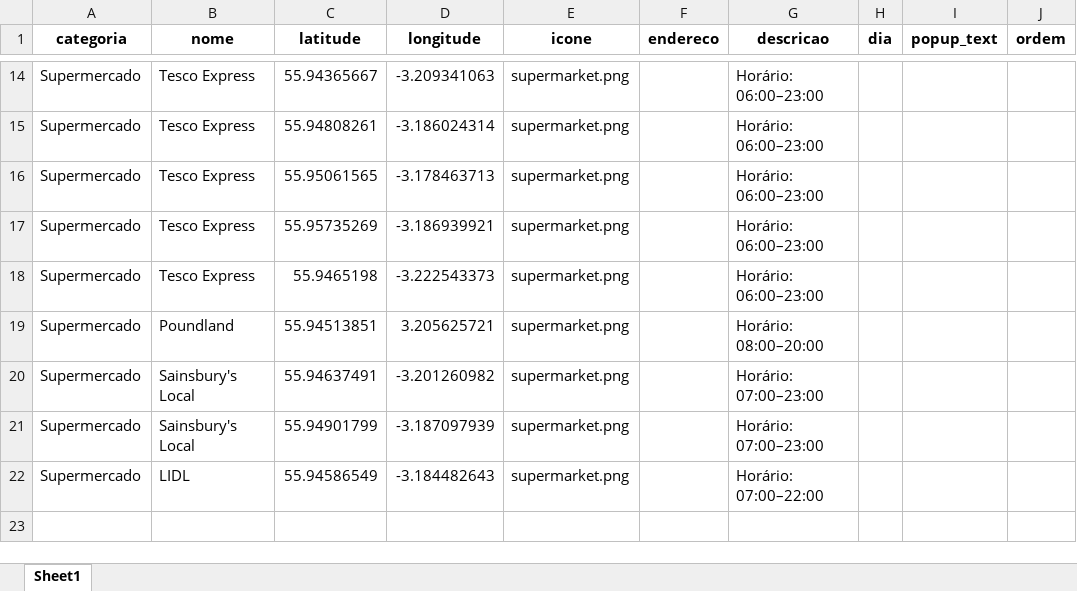
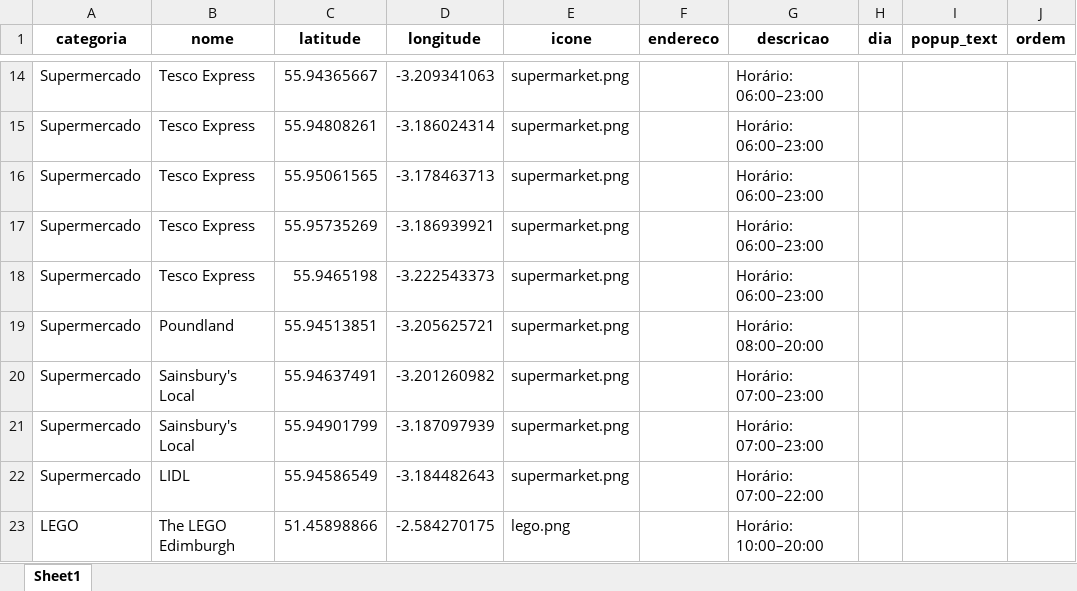
Before and after one commit to ArmandoDauer/LarasGuideEdimburgh, an Excel workbook: locais.xlsx, sheet Sheet1, drawn as a sheet; only a part is shown, gaps mark what is left out; values as stored, in another font and other column widths than the file's, no borders; the diff names each change by its address in the sheet, - before the commit and + after, or states it on an @@ line.

```diff
--- a/locais.xlsx (sheet Sheet1)
+++ b/locais.xlsx (sheet Sheet1)
-D19 (longitude): 3.205625721
+D19 (longitude): -3.205625721
+row 23: LEGO | The LEGO Edimburgh | 51.45898866 | -2.584270175 | lego.png |  | Horário: 10:00–20:00
```
Also changed, not shown: 1 other file.
